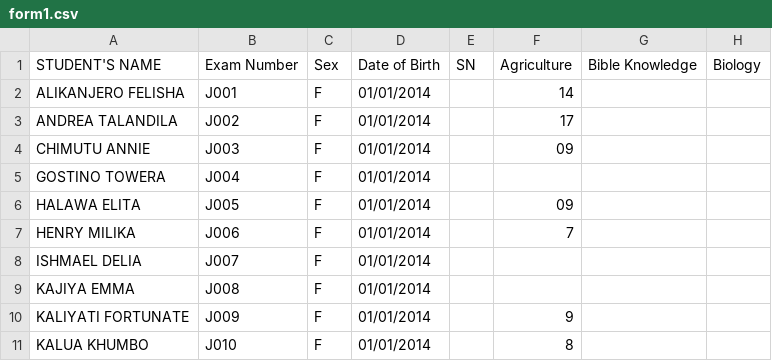
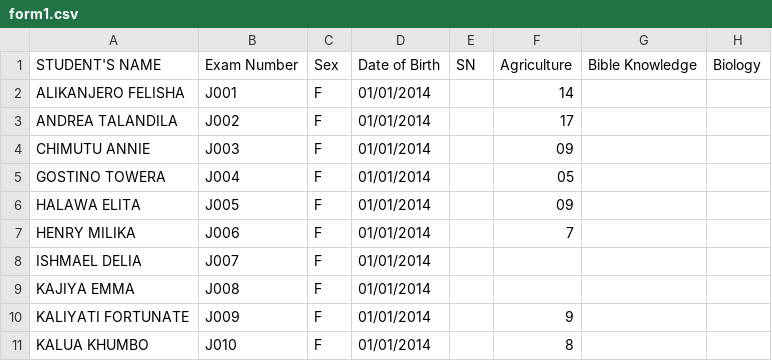
Before and after one commit to enitac/en1, a CSV file: form1.csv, drawn as a sheet; only a part is shown; the diff names each change by its address in the sheet, - before the commit and + after, or states it on an @@ line.

Commit message:
Update: form1 - Agriculture (7/27/2026, 9:03:43 AM)

```diff
--- a/form1.csv
+++ b/form1.csv
-F5: (empty)
+F5: 05
```
